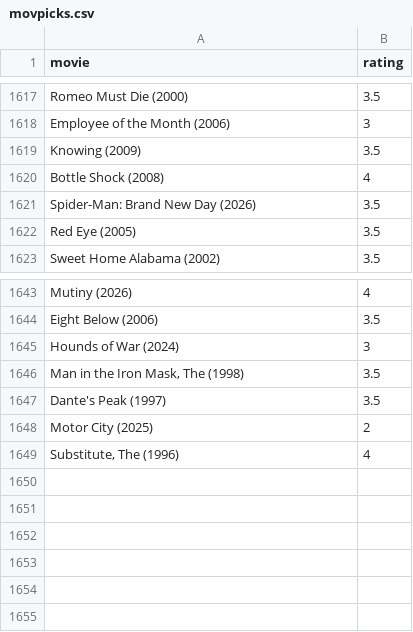
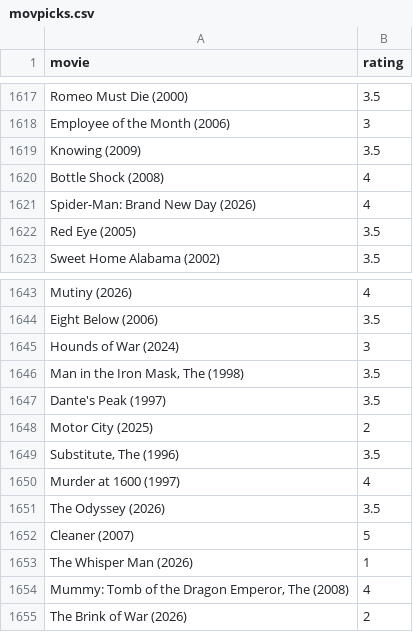
Before and after one commit to burakbayramli/kod, a CSV file: movpicks.csv, drawn as a sheet; only a part is shown, gaps mark what is left out.

```diff
--- a/movpicks.csv
+++ b/movpicks.csv
@@ -1620,3 +1620,3 @@ Knowing (2009),3.5
 Bottle Shock (2008),4
-Spider-Man: Brand New Day (2026),3.5
+Spider-Man: Brand New Day (2026),4
 Red Eye (2005),3.5
@@ -1648,2 +1648,8 @@ Dante's Peak (1997),3.5
 Motor City (2025),2
-"Substitute, The (1996)",4
+"Substitute, The (1996)",3.5
+Murder at 1600 (1997),4
+The Odyssey (2026),3.5
+Cleaner (2007),5
+The Whisper Man (2026),1
+"Mummy: Tomb of the Dragon Emperor, The (2008)",4
+The Brink of War (2026),2
```
Also changed, not shown: movskips.csv, 1 other file.
